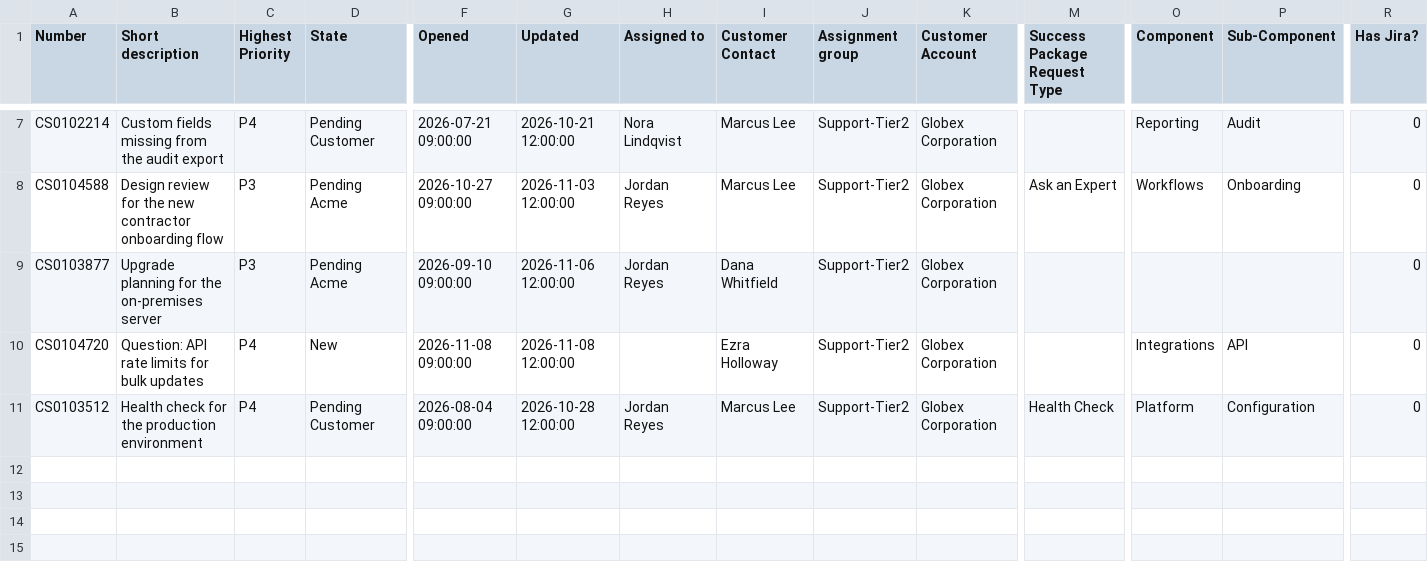
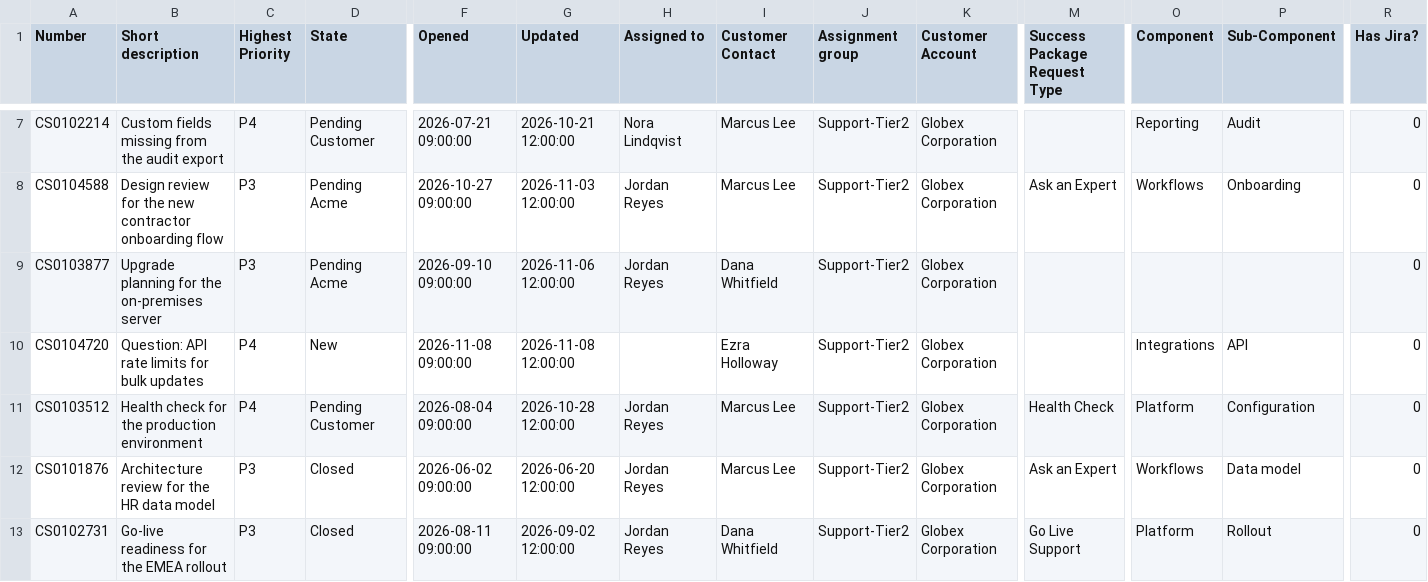
Before and after one commit to jesuspirate/tam-case-review, a CSV file: demo/exports/globex/globex_tickets-2026-11-09.csv, drawn as a sheet; only a part is shown, gaps mark what is left out; rows hold the shown columns only; the diff names each change by its address in the sheet, - before the commit and + after, or states it on an @@ line.

```diff
--- a/demo/exports/globex/globex_tickets-2026-11-09.csv
+++ b/demo/exports/globex/globex_tickets-2026-11-09.csv
+row 12: CS0101876 | Architecture review for the HR data model | P3 | Closed | 2026-06-02 09:00:00 | 2026-06-20 12:00:00 | Jordan Reyes | Marcus Lee | Support-Tier2 | Globex Corporation | Ask an Expert | Workflows | Data model | 0
+row 13: CS0102731 | Go-live readiness for the EMEA rollout | P3 | Closed | 2026-08-11 09:00:00 | 2026-09-02 12:00:00 | Jordan Reyes | Dana Whitfield | Support-Tier2 | Globex Corporation | Go Live Support | Platform | Rollout | 0
```
Also changed, not shown: 13 other files.
